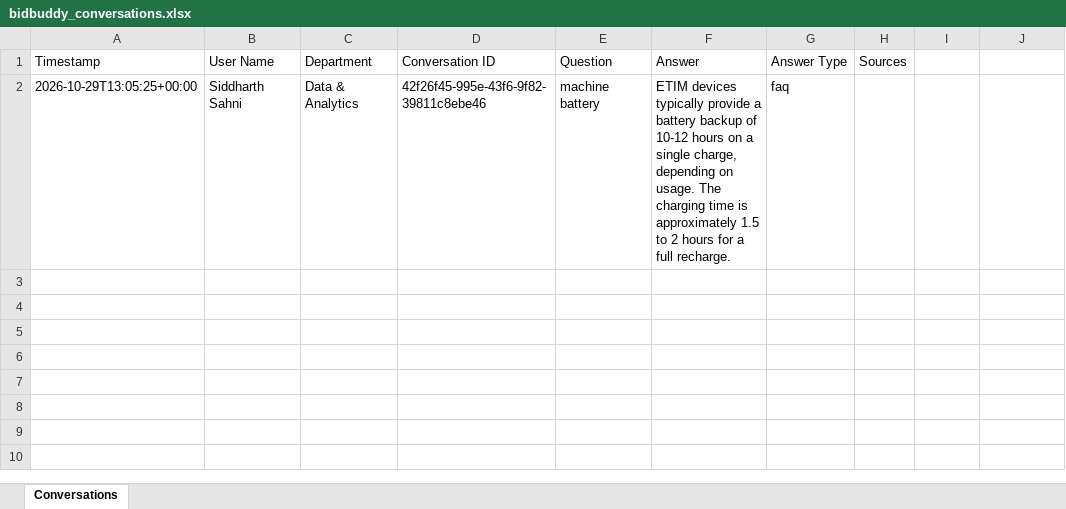
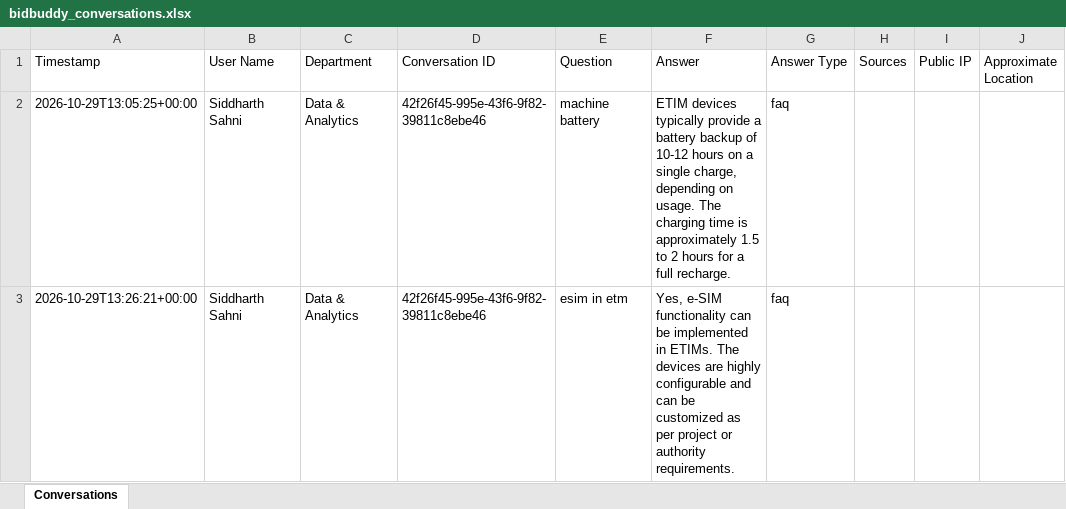
Before and after one commit to Siddharth3/BidBuddy, an Excel workbook: data/bidbuddy_conversations.xlsx, sheet Conversations, drawn as a sheet; values as stored, in another font and other column widths than the file's, no borders; the diff names each change by its address in the sheet, - before the commit and + after, or states it on an @@ line.

Commit message:
Log BidBuddy conversation

```diff
--- a/data/bidbuddy_conversations.xlsx (sheet Conversations)
+++ b/data/bidbuddy_conversations.xlsx (sheet Conversations)
-I1: (empty)
+I1: Public IP
-J1: (empty)
+J1: Approximate Location
+row 3: 2026-10-29T13:26:21+00:00 | Siddharth Sahni | Data & Analytics | 42f26f45-995e-43f6-9f82-39811c8ebe46 | esim in etm | Yes, e-SIM functionality can be implemented in ETIMs. The devices are highly configurable and can be customized as per project or authority requirements. | faq
```
